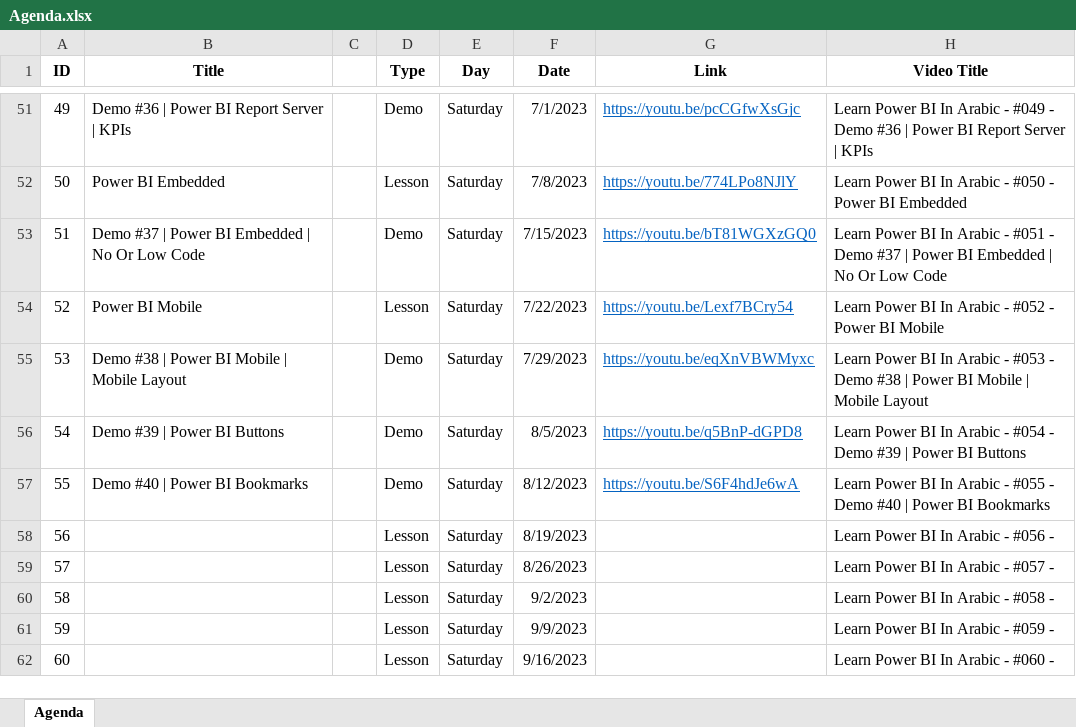
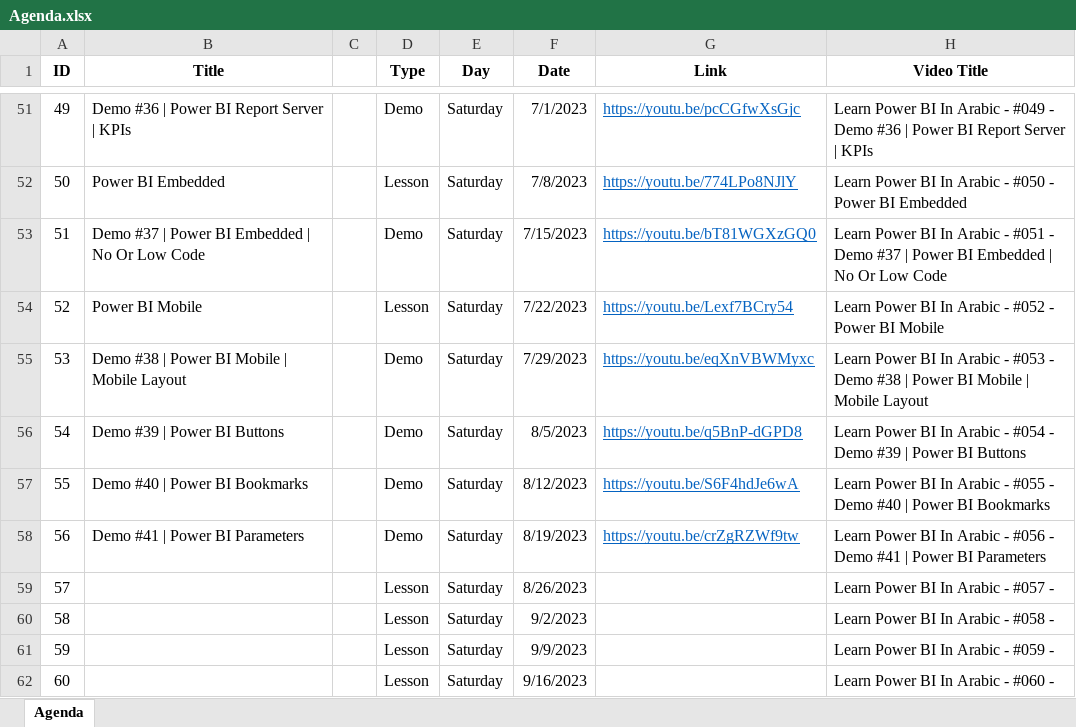
Before and after one commit to MohamedZanoon/Learn-Power-BI-In-Arabic, an Excel workbook: Agenda.xlsx, sheet Agenda, drawn as a sheet; only a part is shown, gaps mark what is left out; values as stored, in another font and other column widths than the file's, no borders; conditional formats not drawn; the diff names each change by its address in the sheet, - before the commit and + after, or states it on an @@ line.

Commit message:
Lesson 56

```diff
--- a/Agenda.xlsx (sheet Agenda)
+++ b/Agenda.xlsx (sheet Agenda)
-B58 (Title): (empty)
+B58 (Title): Demo #41 | Power BI Parameters
-D58 (Type): Lesson
+D58 (Type): Demo
-G58 (Link): (empty)
+G58 (Link): https://youtu.be/crZgRZWf9tw
-H58 (Video Title): …#056 -
+H58 (Video Title): …#056 - Demo #41 | Power BI Parameters
```
Also changed, not shown: 3 other files.
